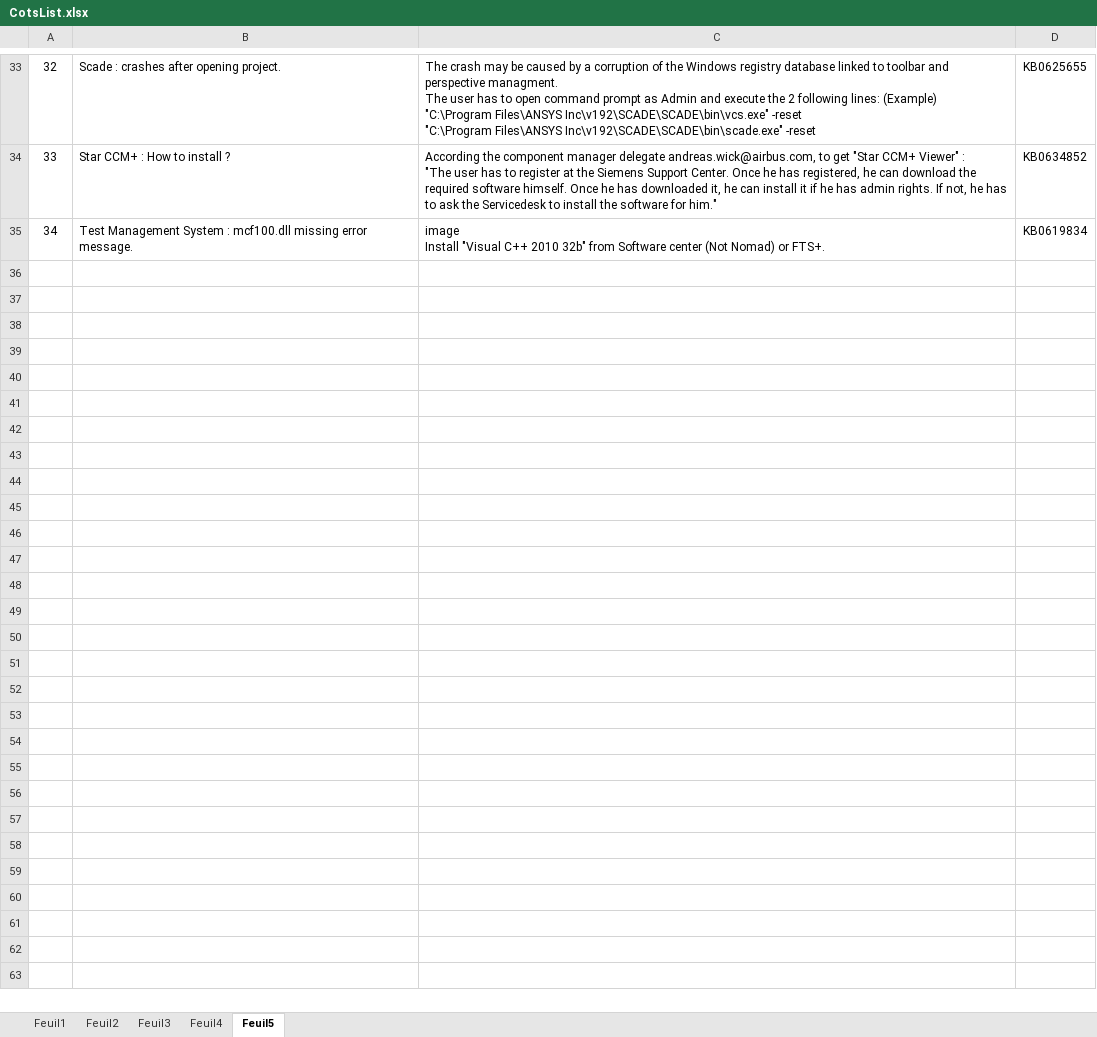
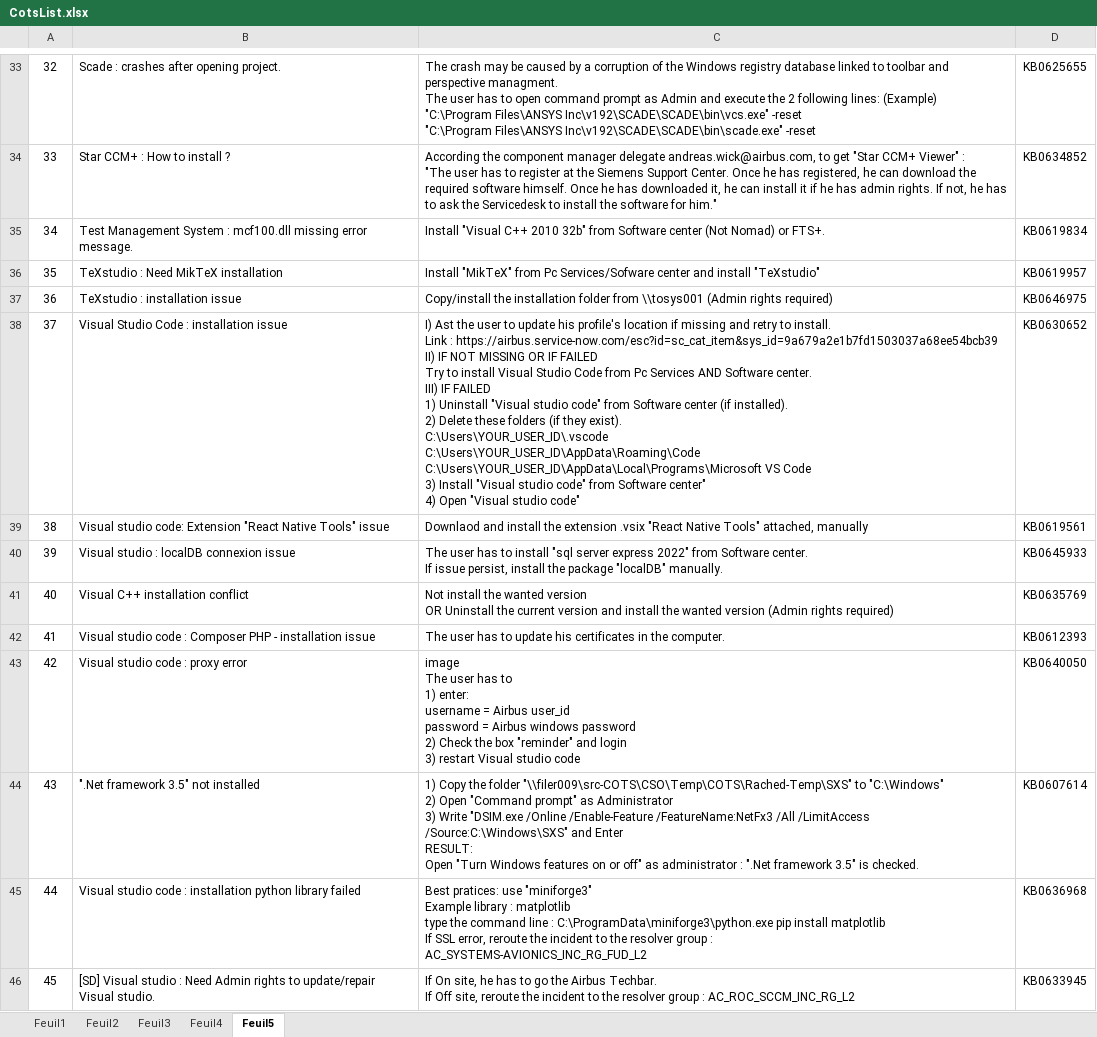
Before and after one commit to serghinerached/DsiCenter_Excel, an Excel workbook: data/CotsList.xlsx, sheet Feuil5, drawn as a sheet; only a part is shown, gaps mark what is left out; values as stored, in another font and other column widths than the file's, no borders; ↵ is a line break in a cell; the diff names each change by its address in the sheet, - before the commit and + after, or states it on an @@ line.

Commit message:
Updates

```diff
--- a/data/CotsList.xlsx (sheet Feuil5)
+++ b/data/CotsList.xlsx (sheet Feuil5)
-C35: image ↵ Install "Visual…
+C35: Install "Visual…
+row 36: 35 | TeXstudio : Need MikTeX installation | Install "MikTeX" from Pc Services/Sofware center and install "TeXstudio" | KB0619957
+row 37: 36 | TeXstudio : installation issue | Copy/install the installation folder from \\tosys001 (Admin rights required) | KB0646975
+row 38: 37 | Visual Studio Code : installation issue | I) Ast the user to update his profile's location if missing and retry to install. ↵ Link : https://airbus.service-now.com/esc?id=sc_cat_item&sys_id=9a679a2e1b7fd1503037a68ee54bcb39 ↵ II) IF NOT MISSING OR IF FAILED ↵ Try to install Visual Studio Code from Pc Services AND Software center. ↵ III) IF FAILED ↵ 1) Uninstall "Visual studio code" from Software center (if installed). ↵ 2) Delete these folders (if they exist). ↵ C:\Users\YOUR_USER_ID\.vscode ↵ C:\Users\YOUR_USER_ID\AppData\Roaming\Code ↵ C:\Users\YOUR_USER_ID\AppData\Local\Programs\Microsoft VS Code ↵ 3) Install "Visual studio code" from Software center" ↵ 4) Open "Visual studio code" | KB0630652
+row 39: 38 | Visual studio code: Extension "React Native Tools" issue | Downlaod and install the extension .vsix "React Native Tools" attached, manually | KB0619561
+row 40: 39 | Visual studio : localDB connexion issue | The user has to install "sql server express 2022" from Software center. ↵ If issue persist, install the package "localDB" manually. | KB0645933
+row 41: 40 | Visual C++ installation conflict | Not install the wanted version ↵ OR Uninstall the current version and install the wanted version (Admin rights required) | KB0635769
+row 42: 41 | Visual studio code : Composer PHP - installation issue | The user has to update his certificates in the computer. | KB0612393
+row 43: 42 | Visual studio code : proxy error | image ↵ The user has to ↵ 1) enter: ↵ username = Airbus user_id ↵ password = Airbus windows password ↵ 2) Check the box "reminder" and login ↵ 3) restart Visual studio code | KB0640050
+row 44: 43 | ".Net framework 3.5" not installed | 1) Copy the folder "\\filer009\src-COTS\CSO\Temp\COTS\Rached-Temp\SXS" to "C:\Windows" ↵ 2) Open "Command prompt" as Administrator ↵ 3) Write "DSIM.exe /Online /Enable-Feature /FeatureName:NetFx3 /All /LimitAccess /Source:C:\Windows\SXS" and Enter ↵ RESULT: ↵ Open "Turn Windows features on or off" as administrator : ".Net framework 3.5" is checked. | KB0607614
+row 45: 44 | Visual studio code : installation python library failed | Best pratices: use "miniforge3" ↵ Example library : matplotlib ↵ type the command line : C:\ProgramData\miniforge3\python.exe pip install matplotlib ↵ If SSL error, reroute the incident to the resolver group : ↵ AC_SYSTEMS-AVIONICS_INC_RG_FUD_L2 | KB0636968
+row 46: 45 | [SD] Visual studio : Need Admin rights to update/repair Visual studio. | If On site, he has to go the Airbus Techbar. ↵ If Off site, reroute the incident to the resolver group : AC_ROC_SCCM_INC_RG_L2 | KB0633945
```
Also changed, not shown: sheet Feuil4, sheet Feuil3.
